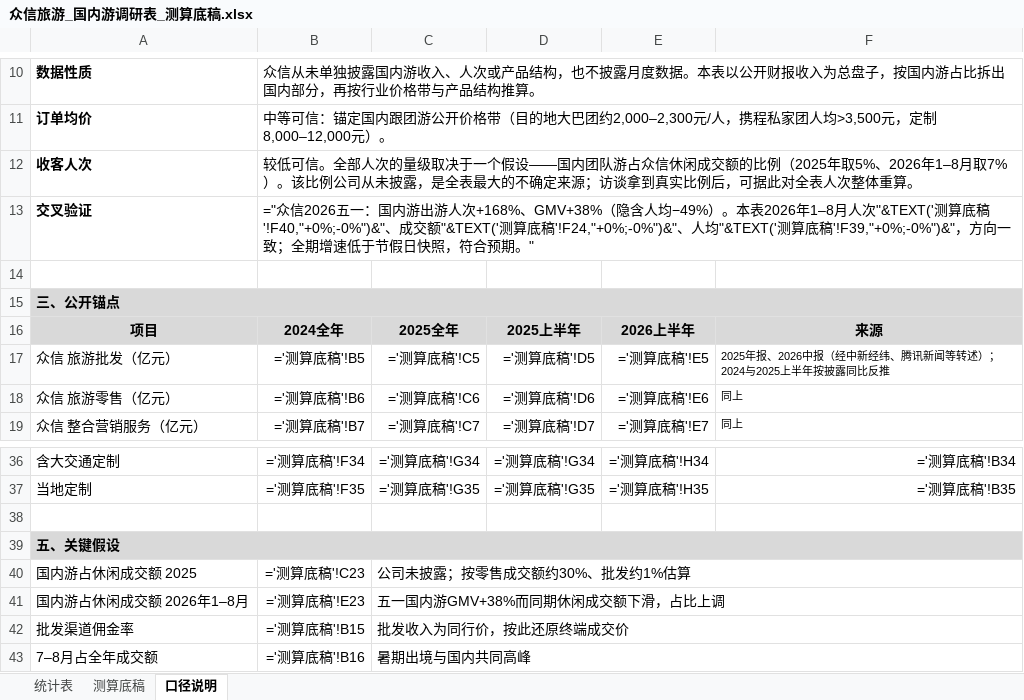
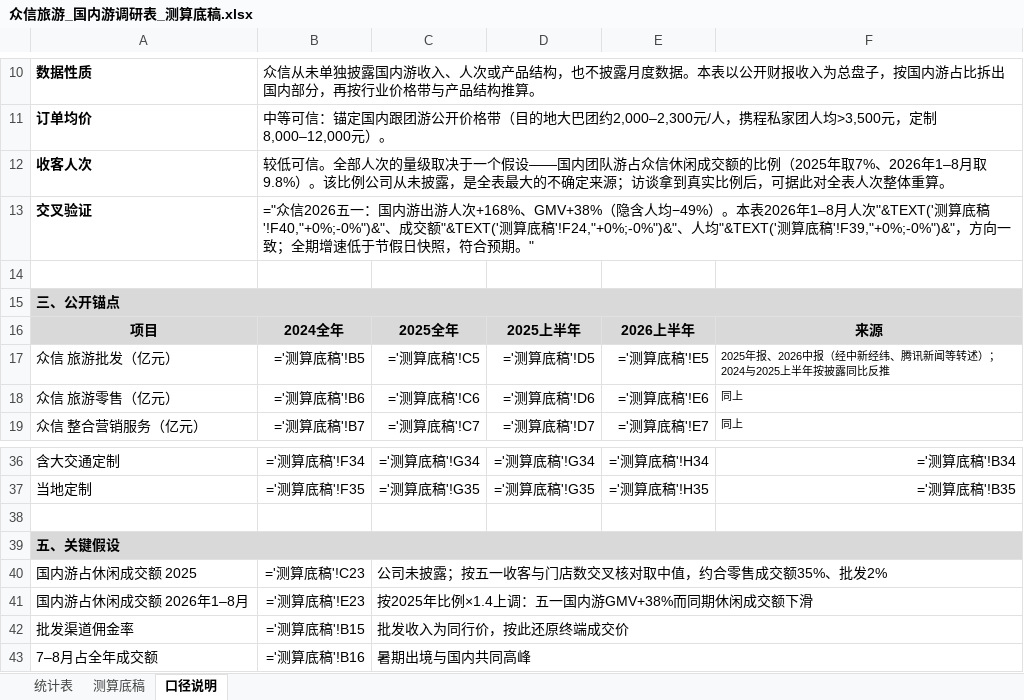
Before and after one commit to zhenyuanhuang358/work, an Excel workbook: reports/utour/众信旅游_国内游调研表_测算底稿.xlsx, sheet 口径说明, drawn as a sheet; only a part is shown, gaps mark what is left out; values as stored, in another font and other column widths than the file's, no borders; formulas without a stored value are shown as written; the diff names each change by its address in the sheet, - before the commit and + after, or states it on an @@ line.

```diff
--- a/reports/utour/众信旅游_国内游调研表_测算底稿.xlsx (sheet 口径说明)
+++ b/reports/utour/众信旅游_国内游调研表_测算底稿.xlsx (sheet 口径说明)
-B12: …（2025年取5%、2026年1–8月取7%）。该比…
+B12: …（2025年取7%、2026年1–8月取9.8%）。该比…
-C40: 公司未披露；按零售成交额约30%、批发约1%估算
+C40: 公司未披露；按五一收客与门店数交叉核对取中值，约合零售成交额35%、批发2%
-C41: 五一国内游GMV+38%而同期休闲成交额下滑，占比上调
+C41: 按2025年比例×1.4上调：五一国内游GMV+38%而同期休闲成交额下滑
```
Also changed, not shown: sheet 测算底稿, reports/utour/众信旅游_国内游调研表_已填写.xlsx, 1 other file.
